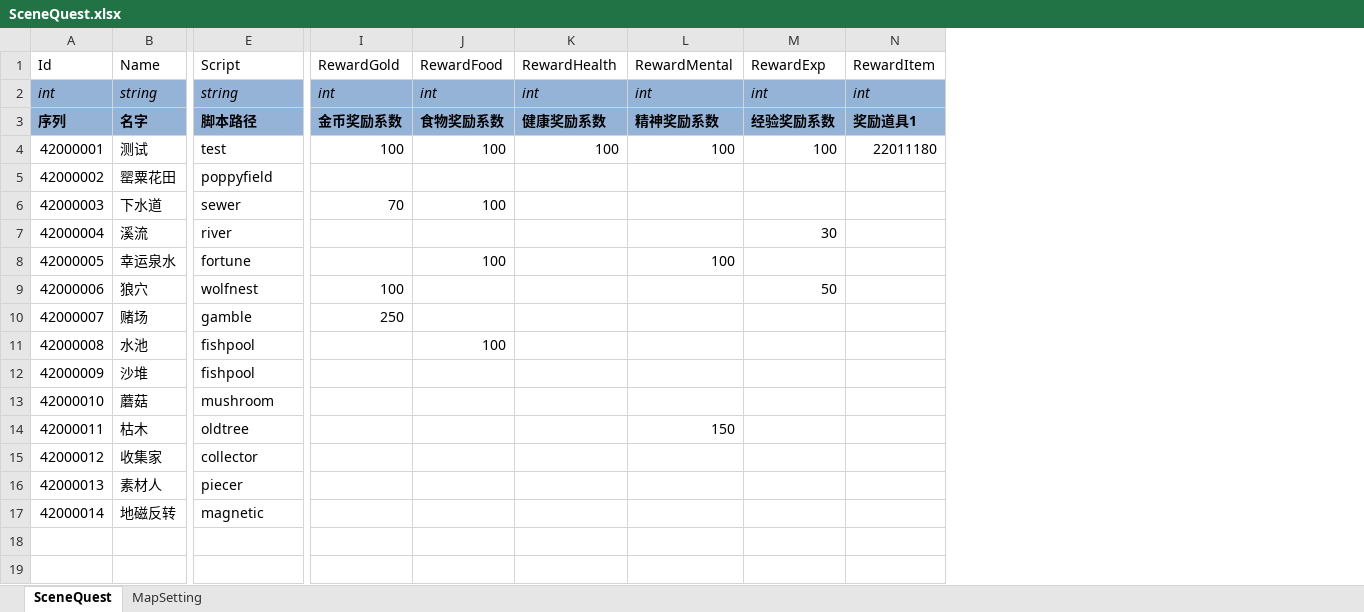
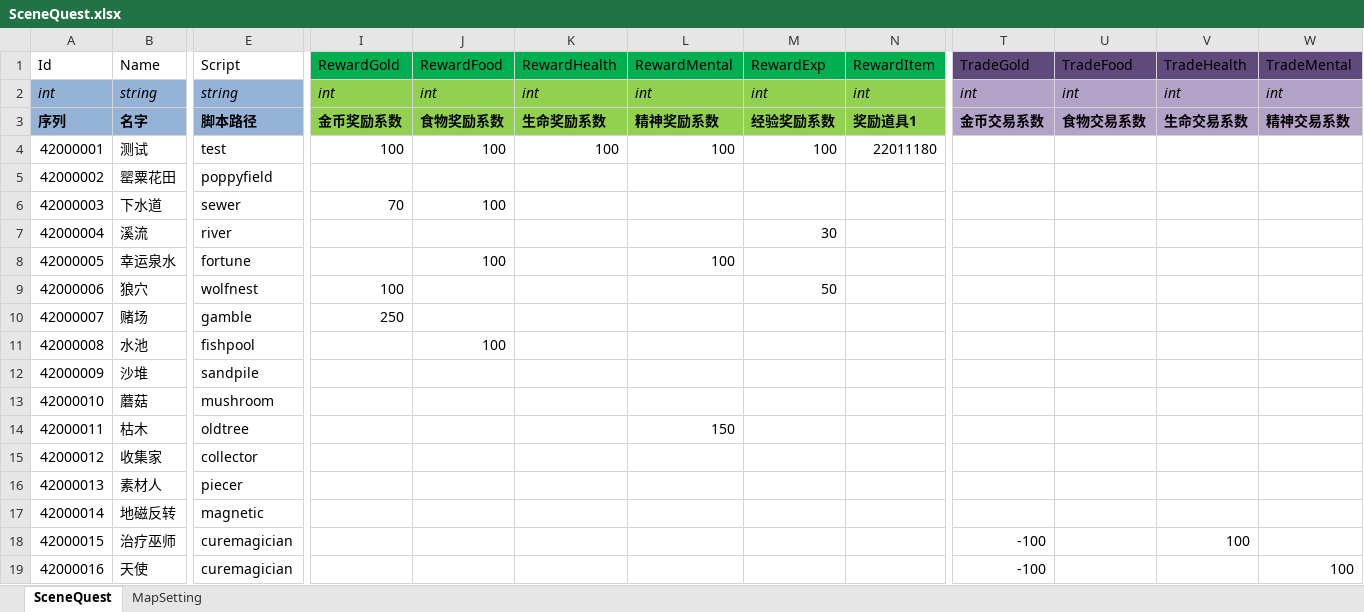
Before and after one commit to realeternia/TOMClassic, an Excel workbook: ConfigData/Xlsx/SceneQuest.xlsx, sheet SceneQuest, drawn as a sheet; only a part is shown, gaps mark what is left out; values as stored, in another font and other column widths than the file's, no borders; table styles not drawn; rows hold the shown columns only; the diff covers the shown part only; the diff names each change by its address in the sheet, - before the commit and + after, or states it on an @@ line.

Commit message:
finish the trade mechanical and the relative npcs

```diff
--- a/ConfigData/Xlsx/SceneQuest.xlsx (sheet SceneQuest)
+++ b/ConfigData/Xlsx/SceneQuest.xlsx (sheet SceneQuest)
+column T (TradeGold), rows 2-3: int | 金币交易系数
+column U (TradeFood), rows 2-3: int | 食物交易系数
+column V (TradeHealth), rows 2-3: int | 生命交易系数
+column W (TradeMental), rows 2-3: int | 精神交易系数
-I1:N1 fill: none
+I1:N1 fill: #00B050
-I2:N3 fill: #95B3D7
+I2:N3 fill: #92D050
-K3 (RewardHealth): 健康奖励系数
+K3 (RewardHealth): 生命奖励系数
-E12 (Script): fishpool
+E12 (Script): sandpile
+row 18: 42000015 | 治疗巫师 | curemagician |  |  |  |  |  |  | -100 |  | 100
+row 19: 42000016 | 天使 | curemagician |  |  |  |  |  |  | -100 |  |  | 100
```
Also changed, not shown: 1 edited cell and cell formats elsewhere in this sheet, sheet MapSetting, 15 other files.
